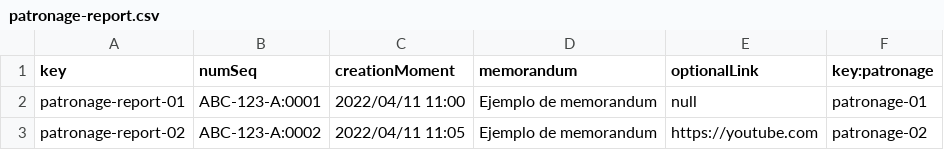
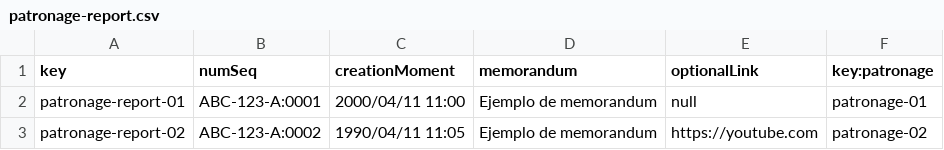
Before and after one commit to cesargaldor/Acme-Toolkits-E5.03, a CSV file: src/main/webapp/WEB-INF/resources/sample-data/patronage-report.csv, drawn as a sheet.

Commit message:
Update patronage-report.csv

```diff
--- a/src/main/webapp/WEB-INF/resources/sample-data/patronage-report.csv
+++ b/src/main/webapp/WEB-INF/resources/sample-data/patronage-report.csv
@@ -1,3 +1,3 @@
 key,numSeq,creationMoment,memorandum,optionalLink,key:patronage
-patronage-report-01,ABC-123-A:0001,2022/04/11 11:00,Ejemplo de memorandum,null,patronage-01
-patronage-report-02,ABC-123-A:0002,2022/04/11 11:05,Ejemplo de memorandum,https://youtube.com,patronage-02
+patronage-report-01,ABC-123-A:0001,2000/04/11 11:00,Ejemplo de memorandum,null,patronage-01
+patronage-report-02,ABC-123-A:0002,1990/04/11 11:05,Ejemplo de memorandum,https://youtube.com,patronage-02
```
